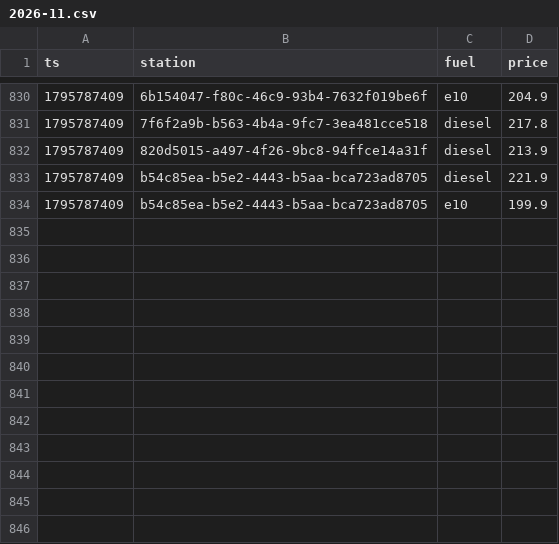
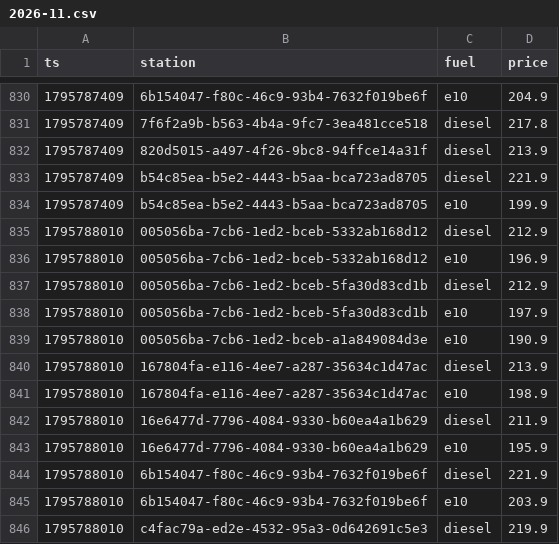
Before and after one commit to Mario-vibe/spritpreis-kompass, a CSV file: data/events/2026-11.csv, drawn as a sheet; only a part is shown, gaps mark what is left out.

```diff
--- a/data/events/2026-11.csv
+++ b/data/events/2026-11.csv
@@ -834 +834,13 @@ ts,station,fuel,price
 1795787409,b54c85ea-b5e2-4443-b5aa-bca723ad8705,e10,199.9
+1795788010,005056ba-7cb6-1ed2-bceb-5332ab168d12,diesel,212.9
+1795788010,005056ba-7cb6-1ed2-bceb-5332ab168d12,e10,196.9
+1795788010,005056ba-7cb6-1ed2-bceb-5fa30d83cd1b,diesel,212.9
+1795788010,005056ba-7cb6-1ed2-bceb-5fa30d83cd1b,e10,197.9
+1795788010,005056ba-7cb6-1ed2-bceb-a1a849084d3e,e10,190.9
+1795788010,167804fa-e116-4ee7-a287-35634c1d47ac,diesel,213.9
+1795788010,167804fa-e116-4ee7-a287-35634c1d47ac,e10,198.9
+1795788010,16e6477d-7796-4084-9330-b60ea4a1b629,diesel,211.9
+1795788010,16e6477d-7796-4084-9330-b60ea4a1b629,e10,195.9
+1795788010,6b154047-f80c-46c9-93b4-7632f019be6f,diesel,221.9
+1795788010,6b154047-f80c-46c9-93b4-7632f019be6f,e10,203.9
+1795788010,c4fac79a-ed2e-4532-95a3-0d642691c5e3,diesel,219.9
```
Also changed, not shown: 3 other files.
